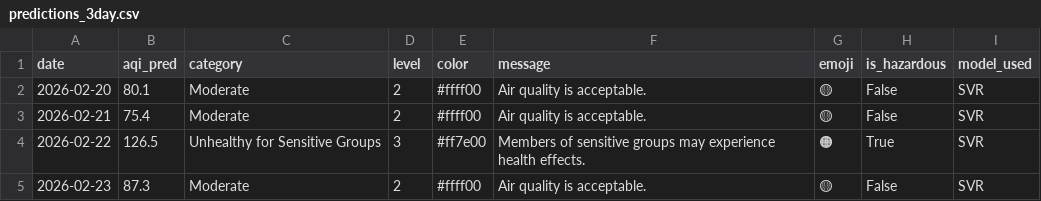
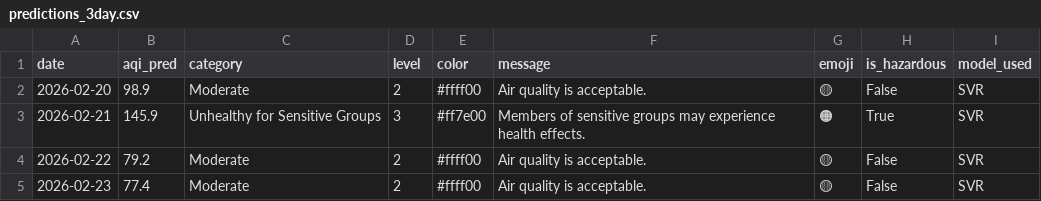
Before and after one commit to muhammadraza30/pearls-aqi-predictor, a CSV file: data/predictions_3day.csv, drawn as a sheet.

```diff
--- a/data/predictions_3day.csv
+++ b/data/predictions_3day.csv
@@ -1,5 +1,5 @@
 date,aqi_pred,category,level,color,message,emoji,is_hazardous,model_used
-2026-02-20,80.1,Moderate,2,#ffff00,Air quality is acceptable.,🟡,False,SVR
-2026-02-21,75.4,Moderate,2,#ffff00,Air quality is acceptable.,🟡,False,SVR
-2026-02-22,126.5,Unhealthy for Sensitive Groups,3,#ff7e00,Members of sensitive groups may experience health effects.,🟠,True,SVR
-2026-02-23,87.3,Moderate,2,#ffff00,Air quality is acceptable.,🟡,False,SVR
+2026-02-20,98.9,Moderate,2,#ffff00,Air quality is acceptable.,🟡,False,SVR
+2026-02-21,145.9,Unhealthy for Sensitive Groups,3,#ff7e00,Members of sensitive groups may experience health effects.,🟠,True,SVR
+2026-02-22,79.2,Moderate,2,#ffff00,Air quality is acceptable.,🟡,False,SVR
+2026-02-23,77.4,Moderate,2,#ffff00,Air quality is acceptable.,🟡,False,SVR
```
Also changed, not shown: 2 other files.
